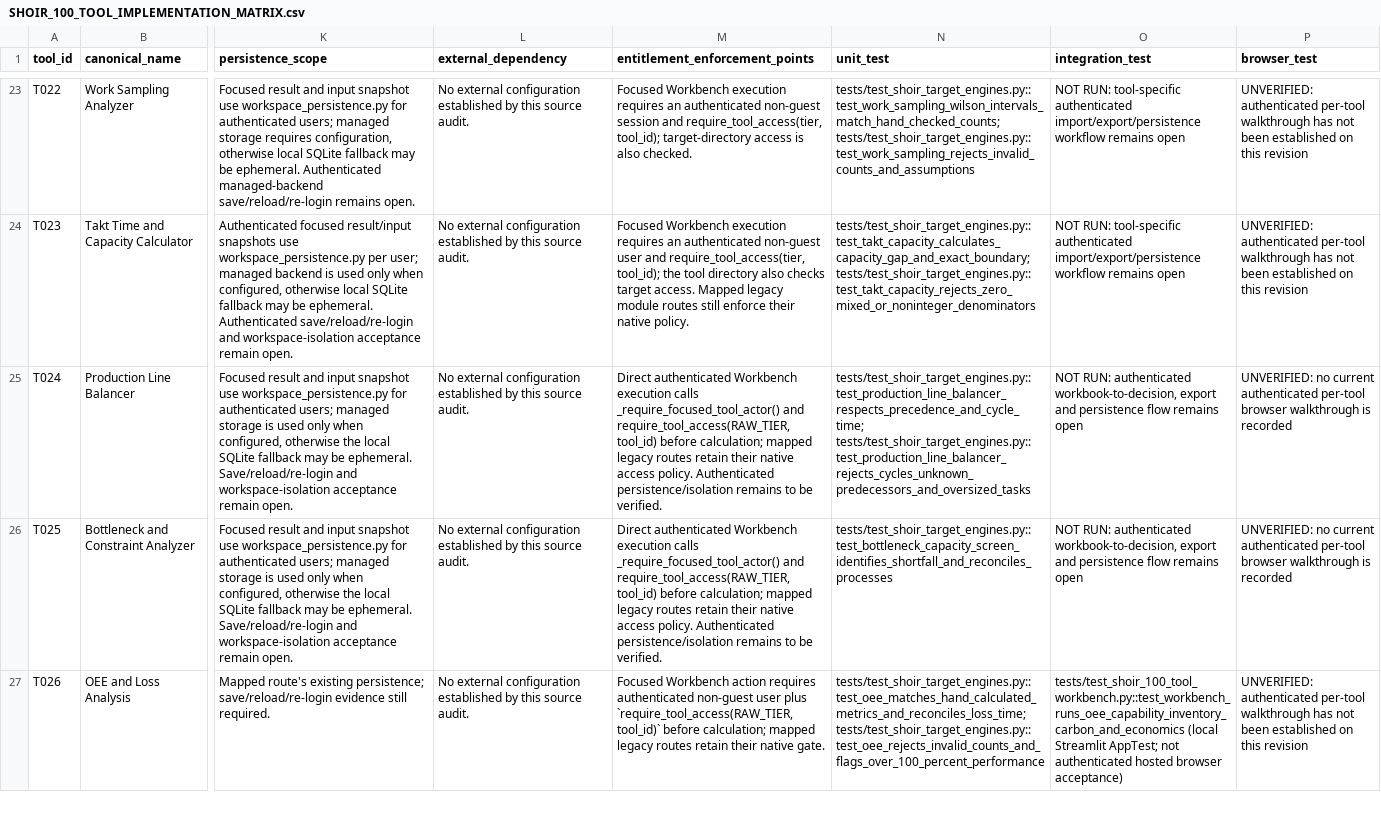
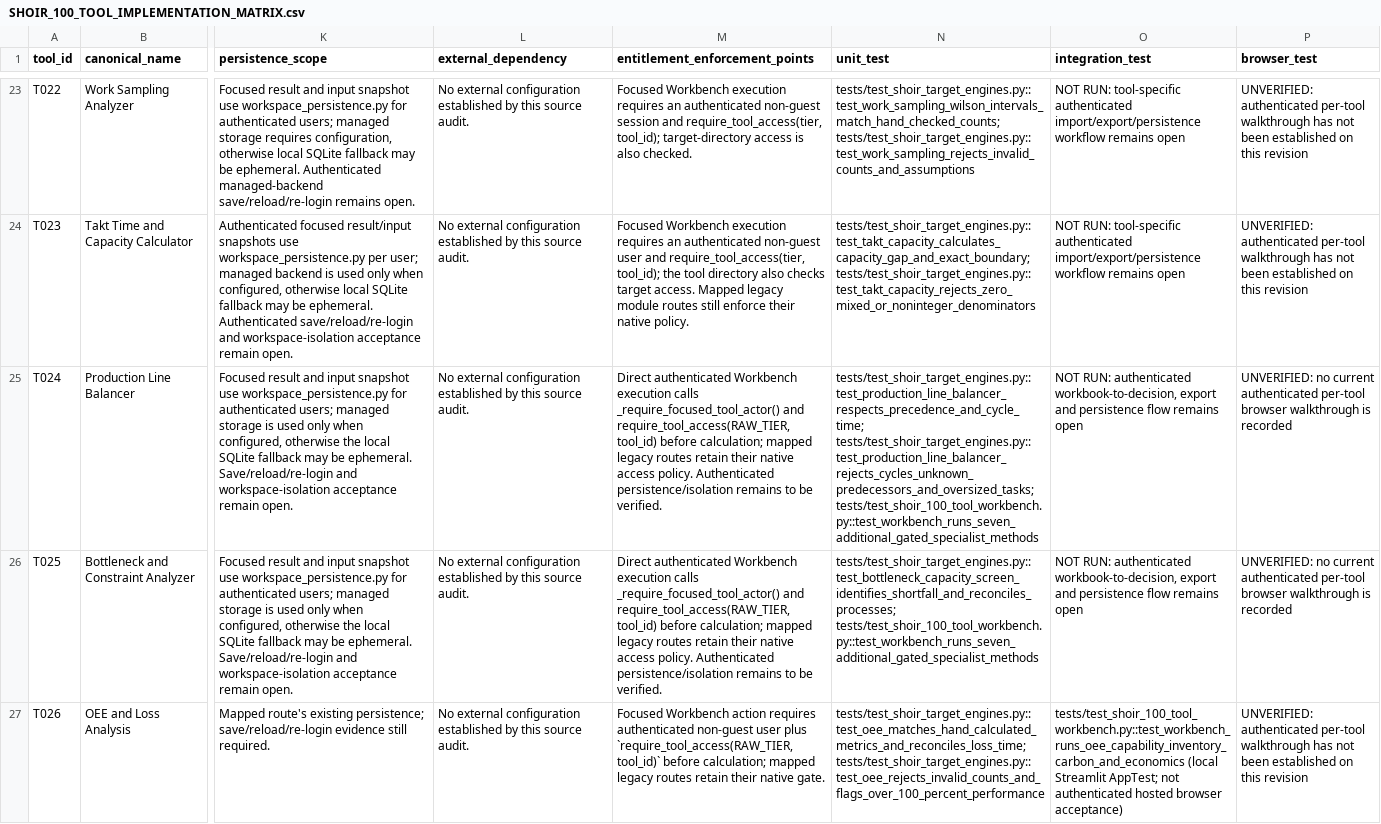
Before and after one commit to MSJ1708/shoir-ie, a CSV file: docs/SHOIR_100_TOOL_IMPLEMENTATION_MATRIX.csv, drawn as a sheet; only a part is shown, gaps mark what is left out; the diff covers the shown part only; the diff names each change by its address in the sheet, - before the commit and + after, or states it on an @@ line.

Commit message:
Record calculation and AppTest evidence IDs for new tool integrations

```diff
--- a/docs/SHOIR_100_TOOL_IMPLEMENTATION_MATRIX.csv
+++ b/docs/SHOIR_100_TOOL_IMPLEMENTATION_MATRIX.csv
-N25 (unit_test): tests/test_shoir_target_engines.py::test_production_line_balancer_respects_precedence_and_cycle_time; tests/test_shoir_target_engines.py::test_production_line_balancer_rejects_cycles_unknown_predecessors_and_oversized_tasks
+N25 (unit_test): tests/test_shoir_target_engines.py::test_production_line_balancer_respects_precedence_and_cycle_time; tests/test_shoir_target_engines.py::test_production_line_balancer_rejects_cycles_unknown_predecessors_and_oversized_tasks; tests/test_shoir_100_tool_workbench.py::test_workbench_runs_seven_additional_gated_specialist_methods
-N26 (unit_test): tests/test_shoir_target_engines.py::test_bottleneck_capacity_screen_identifies_shortfall_and_reconciles_processes
+N26 (unit_test): tests/test_shoir_target_engines.py::test_bottleneck_capacity_screen_identifies_shortfall_and_reconciles_processes; tests/test_shoir_100_tool_workbench.py::test_workbench_runs_seven_additional_gated_specialist_methods
```
Also changed, not shown: 5 edited cells elsewhere in this file.
